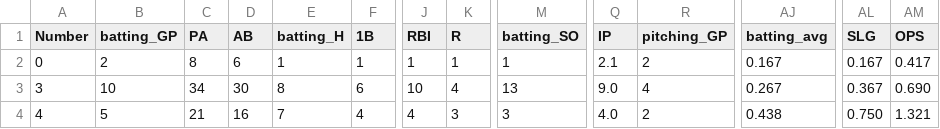
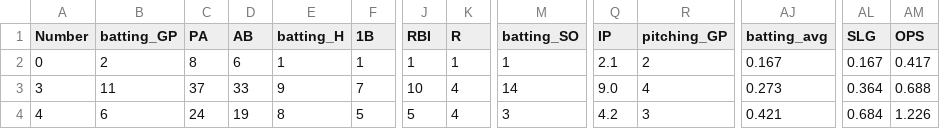
Before and after one commit to jackpuncochar/hamelhawks, a CSV file: cleaned_stats_2026.csv, drawn as a sheet; only a part is shown, gaps mark what is left out; the diff covers the shown part only; the diff names each change by its address in the sheet, - before the commit and + after, or states it on an @@ line.

Commit message:
update standings, stats, results

```diff
--- a/cleaned_stats_2026.csv
+++ b/cleaned_stats_2026.csv
-B3 (batting_GP): 10
+B3 (batting_GP): 11
-C3 (PA): 34
+C3 (PA): 37
-D3 (AB): 30
+D3 (AB): 33
-E3 (batting_H): 8
+E3 (batting_H): 9
-F3 (1B): 6
+F3 (1B): 7
-M3 (batting_SO): 13
+M3 (batting_SO): 14
-AJ3 (batting_avg): 0.267
+AJ3 (batting_avg): 0.273
-AL3 (SLG): 0.367
+AL3 (SLG): 0.364
-AM3 (OPS): 0.690
+AM3 (OPS): 0.688
-B4 (batting_GP): 5
+B4 (batting_GP): 6
-C4 (PA): 21
+C4 (PA): 24
-D4 (AB): 16
+D4 (AB): 19
-E4 (batting_H): 7
+E4 (batting_H): 8
-F4 (1B): 4
+F4 (1B): 5
-J4 (RBI): 4
+J4 (RBI): 5
-K4 (R): 3
+K4 (R): 4
-Q4 (IP): 4.0
+Q4 (IP): 4.2
-R4 (pitching_GP): 2
+R4 (pitching_GP): 3
-AJ4 (batting_avg): 0.438
+AJ4 (batting_avg): 0.421
-AL4 (SLG): 0.750
+AL4 (SLG): 0.684
-AM4 (OPS): 1.321
+AM4 (OPS): 1.226
```
Also changed, not shown: 141 edited cells elsewhere in this file, 13 other files.
